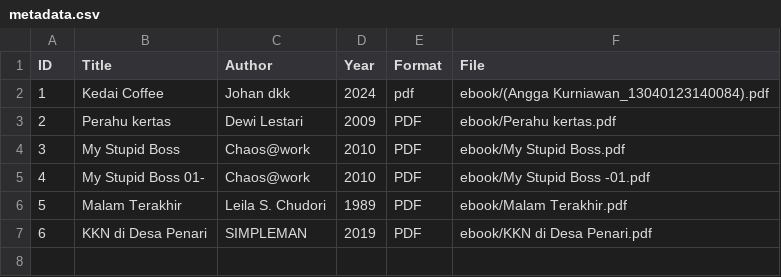
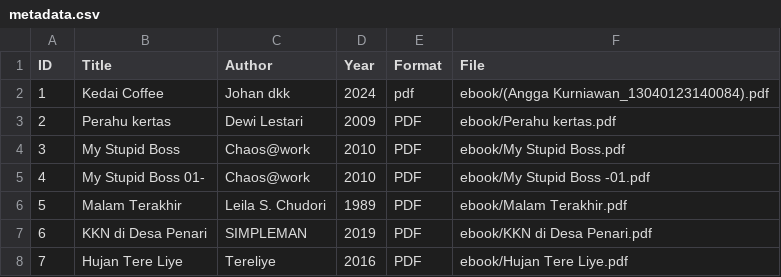
Before and after one commit to Mbappe983/digitallibrary, a CSV file: metadata/metadata.csv, drawn as a sheet; the diff names each change by its address in the sheet, - before the commit and + after, or states it on an @@ line.

Commit message:
Update metadata.csv

```diff
--- a/metadata/metadata.csv
+++ b/metadata/metadata.csv
+row 8: 7 | Hujan Tere Liye | Tereliye | 2016 | PDF | ebook/Hujan Tere Liye.pdf
```
